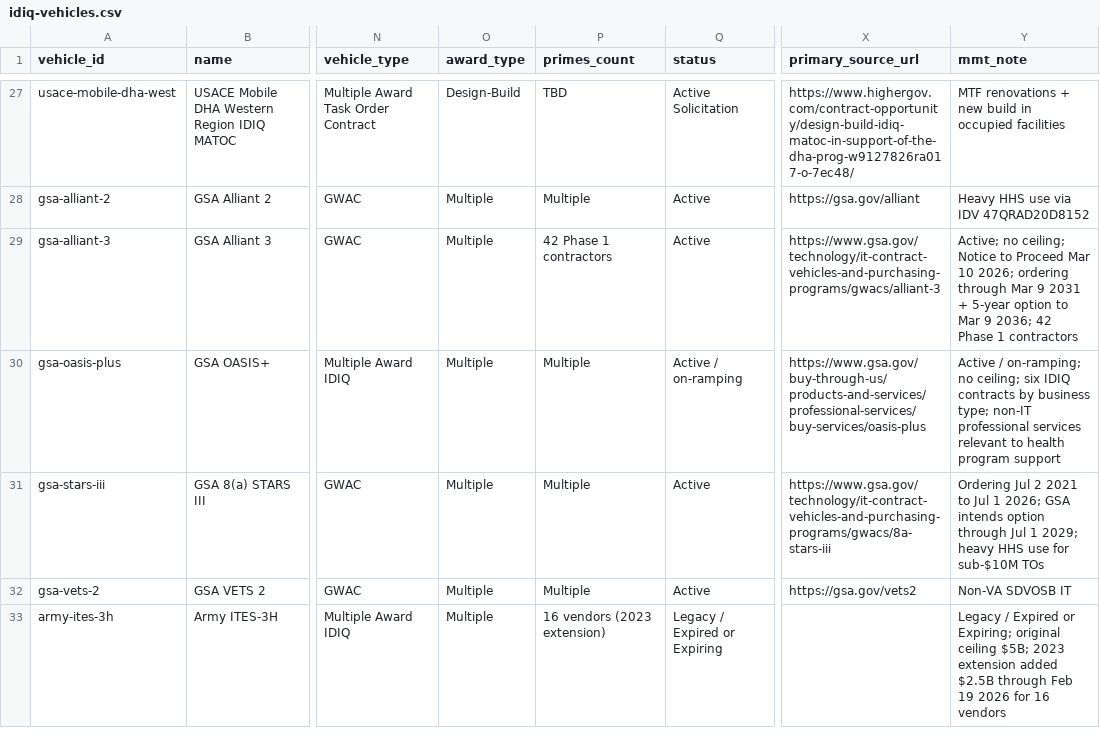
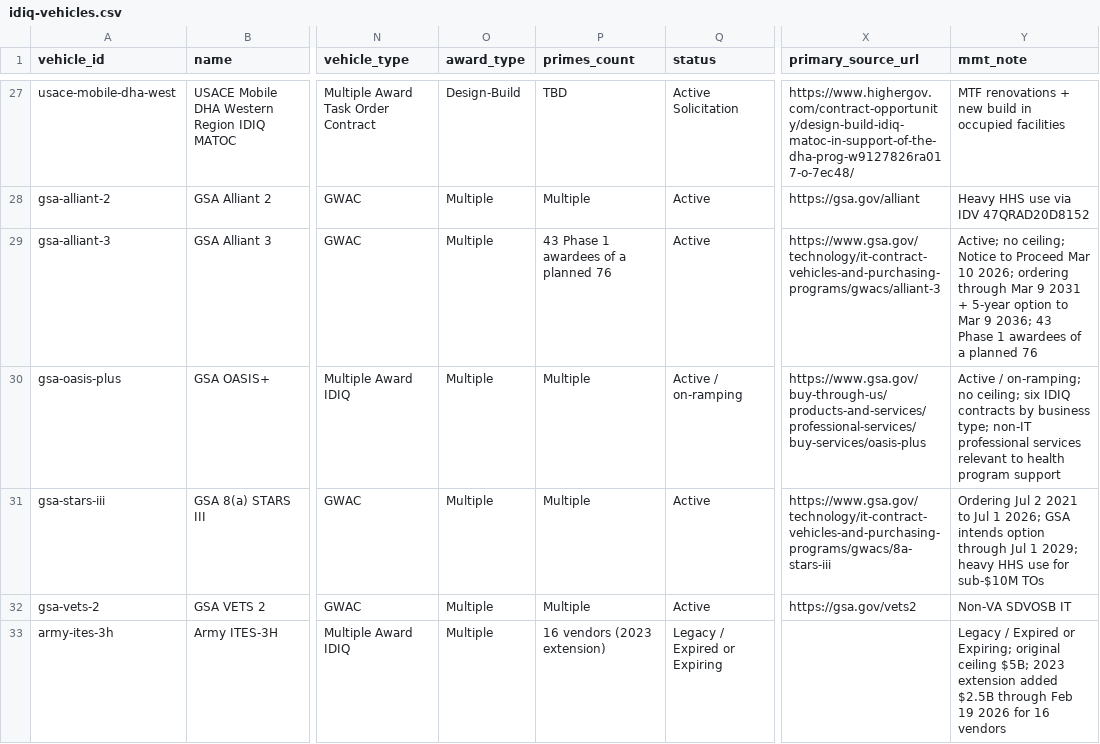
Before and after one commit to maryadawson-code/mmt-site, a CSV file: data/research-agent/idiq-vehicles.csv, drawn as a sheet; only a part is shown, gaps mark what is left out; the diff names each change by its address in the sheet, - before the commit and + after, or states it on an @@ line.

```diff
--- a/data/research-agent/idiq-vehicles.csv
+++ b/data/research-agent/idiq-vehicles.csv
-P29 (primes_count): 42 Phase 1 contractors
+P29 (primes_count): 43 Phase 1 awardees of a planned 76
-Y29 (mmt_note): …9 2036; 42 Phase 1 contractors
+Y29 (mmt_note): …9 2036; 43 Phase 1 awardees of a planned 76
```
Also changed, not shown: 37 other files.
